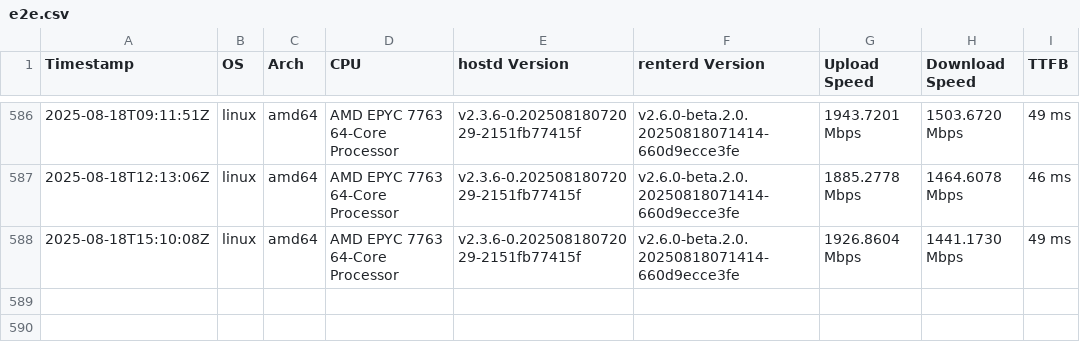
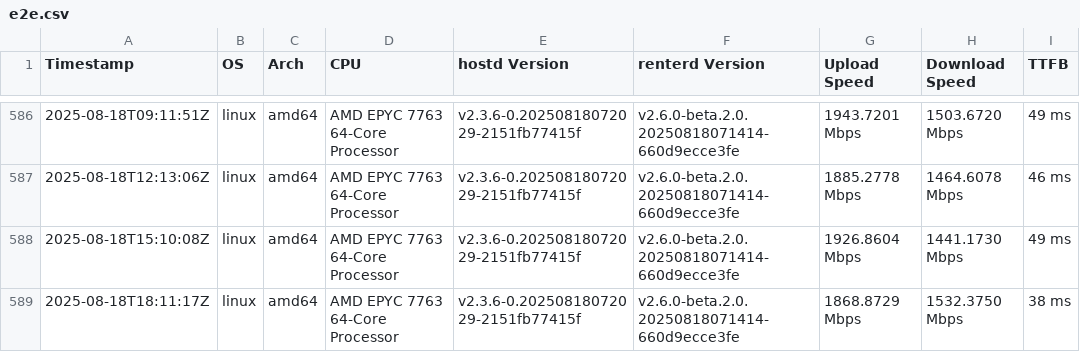
Before and after one commit to SiaFoundation/benchmark, a CSV file: results/e2e.csv, drawn as a sheet; only a part is shown, gaps mark what is left out; the diff names each change by its address in the sheet, - before the commit and + after, or states it on an @@ line.

```diff
--- a/results/e2e.csv
+++ b/results/e2e.csv
+row 589: 2025-08-18T18:11:17Z | linux | amd64 | AMD EPYC 7763 64-Core Processor | v2.3.6-0.20250818072029-2151fb77415f | v2.6.0-beta.2.0.20250818071414-660d9ecce3fe | 1868.8729 Mbps | 1532.3750 Mbps | 38 ms
```
Also changed, not shown: results/rhp4.csv, results/rhp4.quic.csv.
